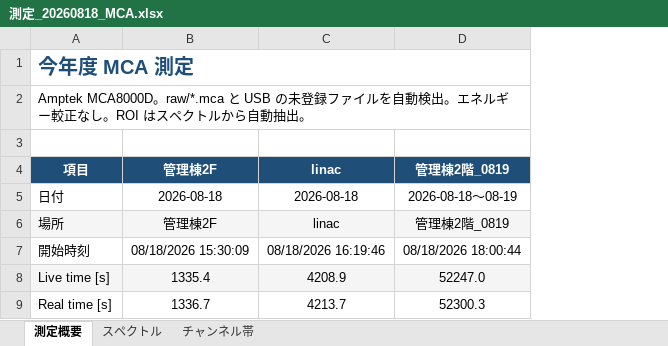
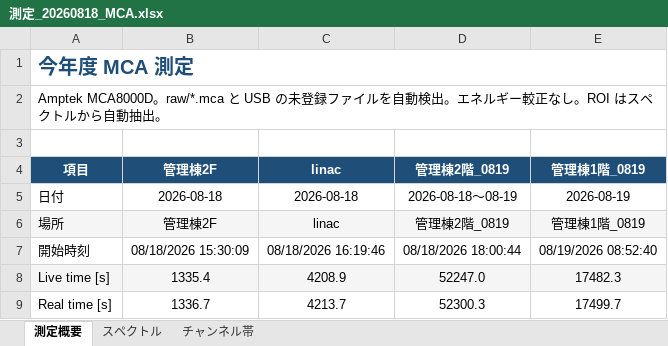
Before and after one commit to 32Lwk/KEK_summer, an Excel workbook: 03_今年度用/測定_20260818/測定_20260818_MCA.xlsx, sheet 測定概要, drawn as a sheet; only a part is shown; values as stored, in another font and other column widths than the file's, no borders; charts and pictures not drawn; the diff names each change by its address in the sheet, - before the commit and + after, or states it on an @@ line.

```diff
--- a/03_今年度用/測定_20260818/測定_20260818_MCA.xlsx (sheet 測定概要)
+++ b/03_今年度用/測定_20260818/測定_20260818_MCA.xlsx (sheet 測定概要)
+column E, rows 4-9: 管理棟1階_0819 | 2026-08-19 | 管理棟1階_0819 | 08/19/2026 08:52:40 | 17482.3 | 17499.7
```
Also changed, not shown: sheet チャンネル帯, sheet スペクトル, charts or pictures, 10 other files.
